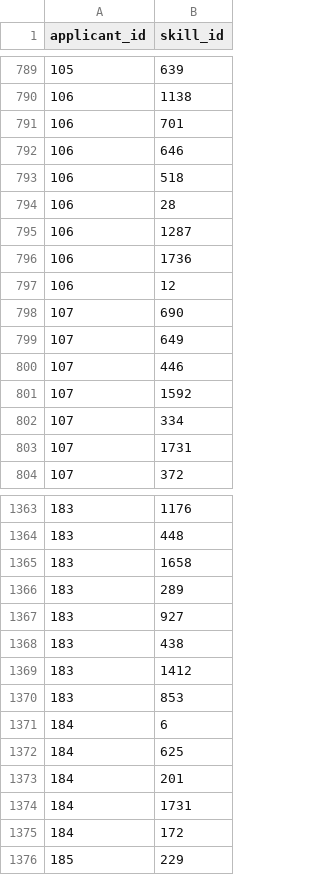
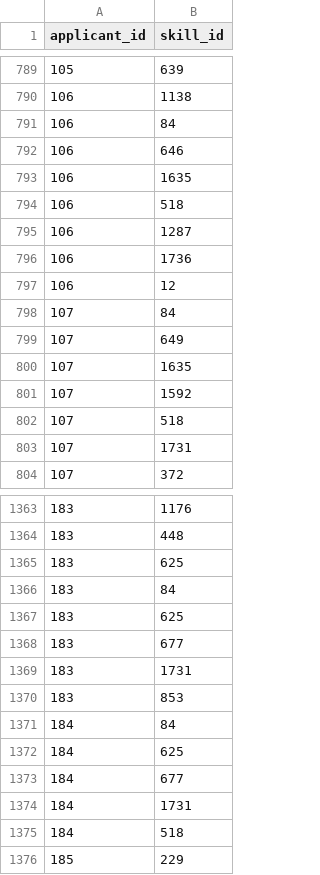
Before and after one commit to kZywiec/HR_Reduction, a CSV file: DB_Insert/Data/Applicants_Skills.csv, drawn as a sheet; only a part is shown, gaps mark what is left out; the diff covers the shown part only.

```diff
--- a/DB_Insert/Data/Applicants_Skills.csv
+++ b/DB_Insert/Data/Applicants_Skills.csv
@@ -790,6 +790,6 @@ applicant_id,skill_id
 106,1138
-106,701
+106,84
 106,646
+106,1635
 106,518
-106,28
 106,1287
@@ -797,7 +797,7 @@ applicant_id,skill_id
 106,12
-107,690
+107,84
 107,649
-107,446
+107,1635
 107,1592
-107,334
+107,518
 107,1731
@@ -1364,13 +1364,13 @@ applicant_id,skill_id
 183,448
-183,1658
-183,289
-183,927
-183,438
-183,1412
+183,625
+183,84
+183,625
+183,677
+183,1731
 183,853
-184,6
+184,84
 184,625
-184,201
+184,677
 184,1731
-184,172
+184,518
 185,229
```
Also changed, not shown: 18 edited cells elsewhere in this file, DB_Insert/Data/Applicants.csv, 4 other files.
